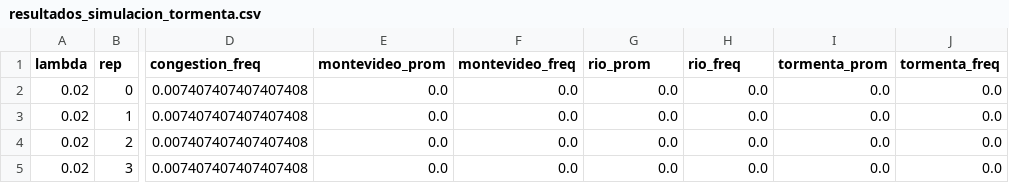
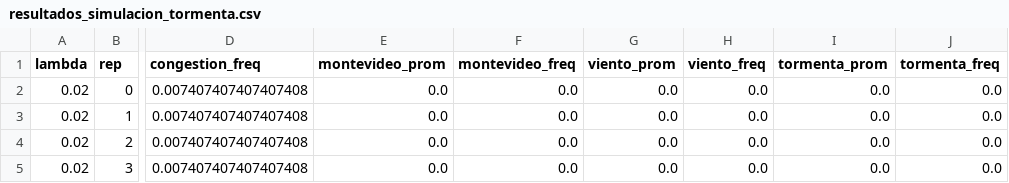
Before and after one commit to Martinezkiaraa/simulaciones-aeroparque, a CSV file: resultados_simulacion_tormenta.csv, drawn as a sheet; only a part is shown, gaps mark what is left out; the diff names each change by its address in the sheet, - before the commit and + after, or states it on an @@ line.

```diff
--- a/resultados_simulacion_tormenta.csv
+++ b/resultados_simulacion_tormenta.csv
-G1: rio_prom
+G1: viento_prom
-H1: rio_freq
+H1: viento_freq
```
Also changed, not shown: resultados_simulacion_ventoso.csv, 6 other files.
